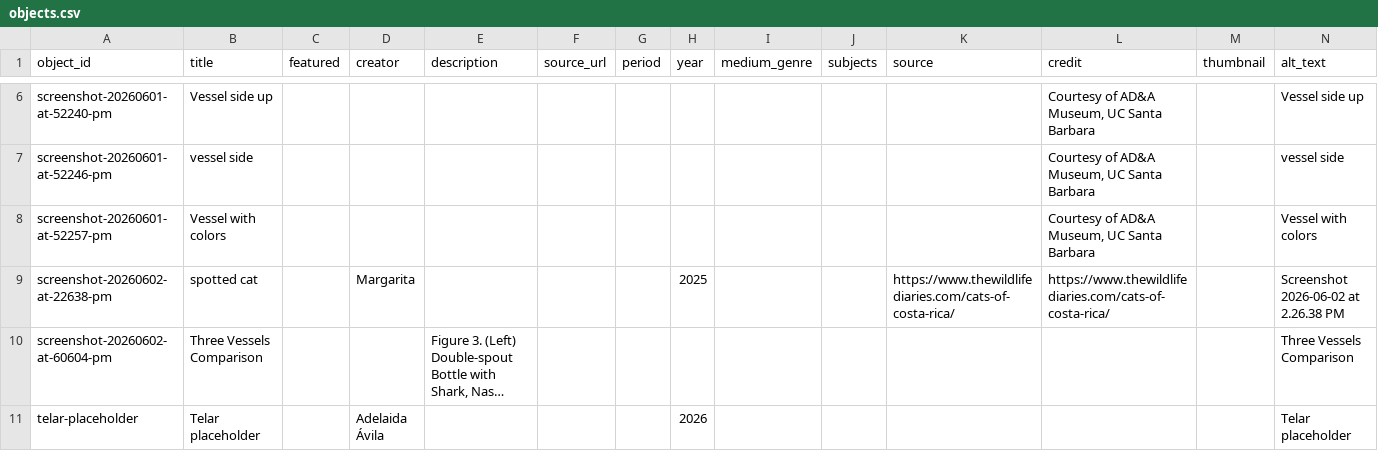
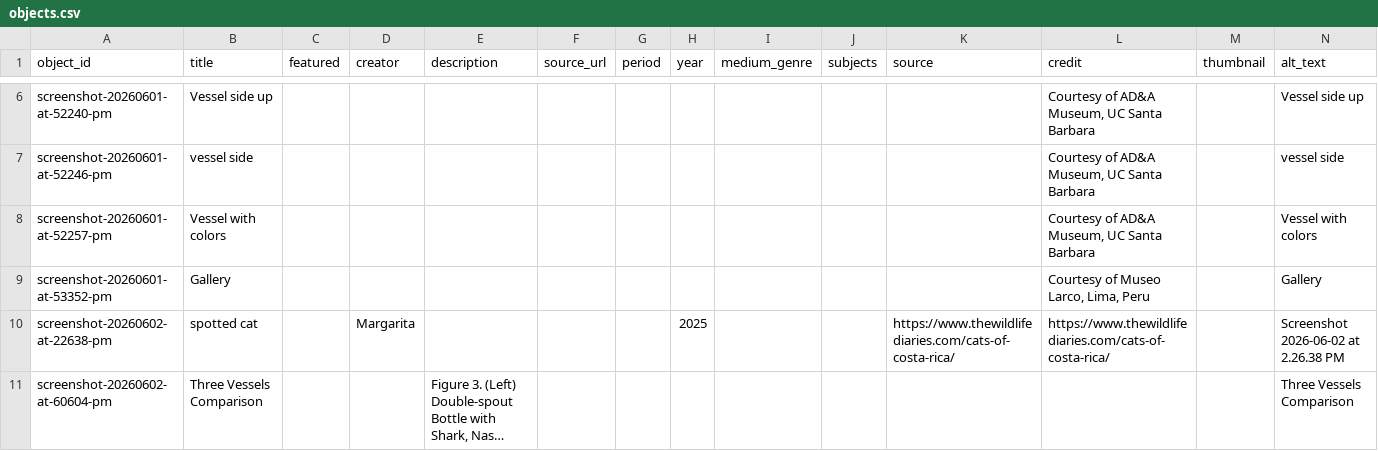
Before and after one commit to jesurosasd-alt/spoonman, a CSV file: telar-content/spreadsheets/objects.csv, drawn as a sheet; only a part is shown, gaps mark what is left out; the shorter side is filled out with more unchanged rows; long unchanged cells end in …; the diff names each change by its address in the sheet, - before the commit and + after, or states it on an @@ line.

Commit message:
Add screenshot-20260601-at-53352-pm via Telar Compositor [skip ci]

```diff
--- a/telar-content/spreadsheets/objects.csv
+++ b/telar-content/spreadsheets/objects.csv
+row 9: screenshot-20260601-at-53352-pm | Gallery |  |  |  |  |  |  |  |  |  | Courtesy of Museo Larco, Lima, Peru |  | Gallery
```
